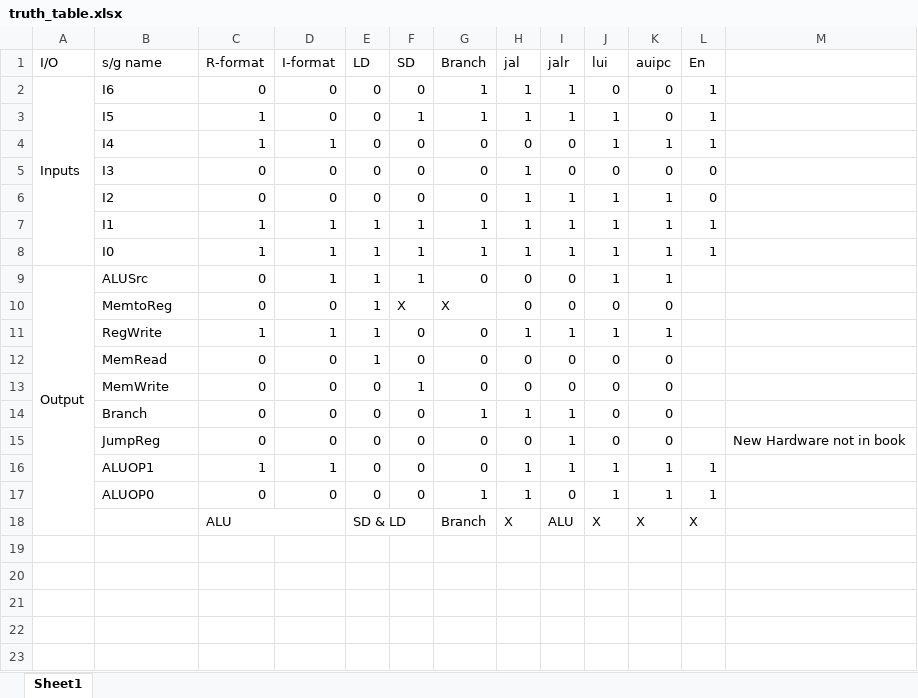
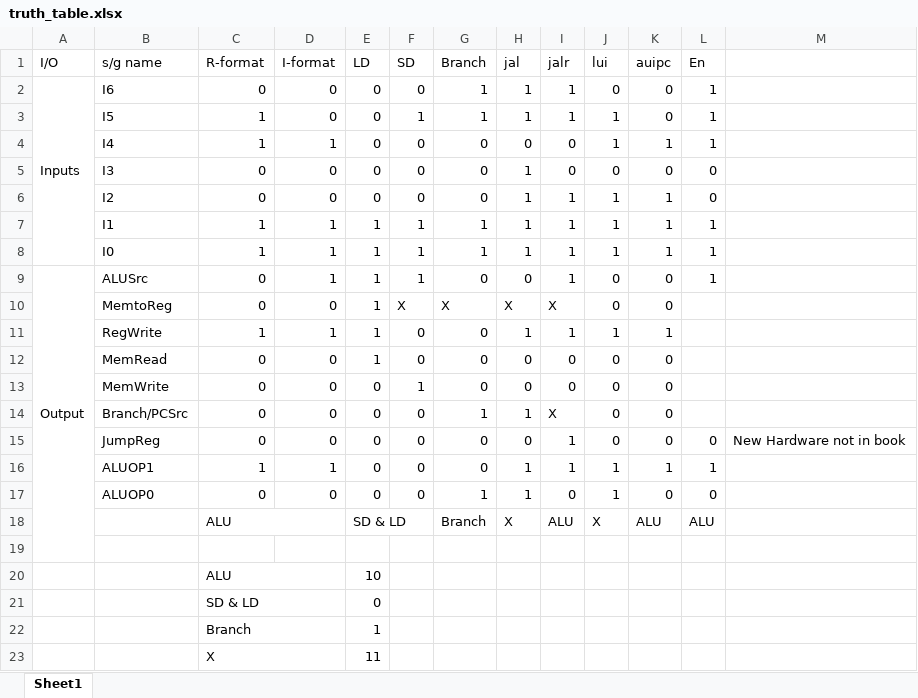
Before and after one commit to srpoyrek/RISC-V, an Excel workbook: Control_Unit/assets/truth_table.xlsx, sheet Sheet1, drawn as a sheet; values as stored, in another font and other column widths than the file's, no cell formats; the diff names each change by its address in the sheet, - before the commit and + after, or states it on an @@ line.

Commit message:
Updated alu_control rv1

```diff
--- a/Control_Unit/assets/truth_table.xlsx (sheet Sheet1)
+++ b/Control_Unit/assets/truth_table.xlsx (sheet Sheet1)
-I9 (jalr): 0
+I9 (jalr): 1
-J9 (lui): 1
+J9 (lui): 0
-K9 (auipc): 1
+K9 (auipc): 0
-L9 (En): (empty)
+L9 (En): 1
-H10 (jal): 0
+H10 (jal): X
-I10 (jalr): 0
+I10 (jalr): X
-B14 (s/g name): Branch
+B14 (s/g name): Branch/PCSrc
-I14 (jalr): 1
+I14 (jalr): X
-L15 (En): (empty)
+L15 (En): 0
-K17 (auipc): 1
+K17 (auipc): 0
-L17 (En): 1
+L17 (En): 0
-K18 (auipc): X
+K18 (auipc): ALU
-L18 (En): X
+L18 (En): ALU
+row 19: (empty)
+row 20:  |  | ALU |  | 10
+row 21:  |  | SD & LD |  | 0
+row 22:  |  | Branch |  | 1
+row 23:  |  | X |  | 11
```
Also changed, not shown: cell formats, 12 other files.
